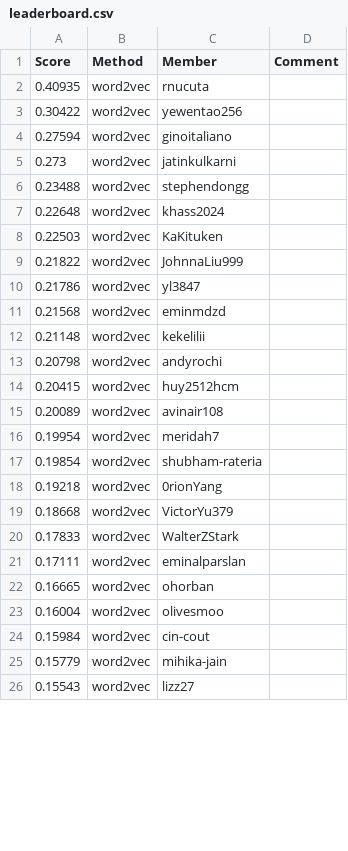
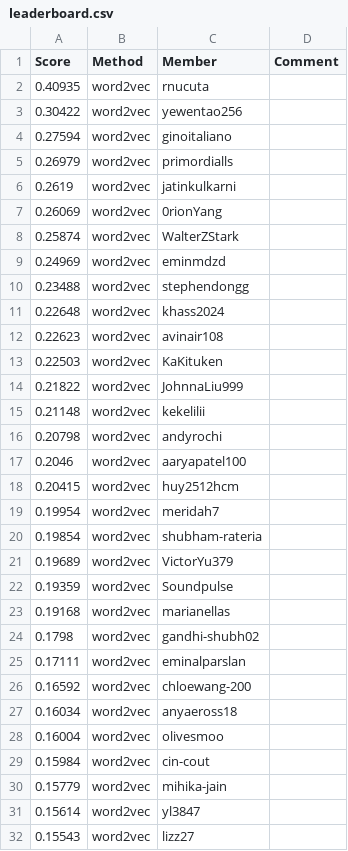
Before and after one commit to cornell-cs5740-sp25/leaderboards, a CSV file: a2/leaderboard.csv, drawn as a sheet; only a part is shown; the diff covers the shown part only.

Commit message:
Leaderboard Update

```diff
--- a/a2/leaderboard.csv
+++ b/a2/leaderboard.csv
@@ -4,20 +4,25 @@ Score,Method,Member,Comment
 0.27594,word2vec,ginoitaliano,
-0.273,word2vec,jatinkulkarni,
+0.26979,word2vec,primordialls,
+0.2619,word2vec,jatinkulkarni,
+0.26069,word2vec,0rionYang,
+0.25874,word2vec,WalterZStark,
+0.24969,word2vec,eminmdzd,
 0.23488,word2vec,stephendongg,
 0.22648,word2vec,khass2024,
+0.22623,word2vec,avinair108,
 0.22503,word2vec,KaKituken,
 0.21822,word2vec,JohnnaLiu999,
-0.21786,word2vec,yl3847,
-0.21568,word2vec,eminmdzd,
 0.21148,word2vec,kekelilii,
 0.20798,word2vec,andyrochi,
+0.2046,word2vec,aaryapatel100,
 0.20415,word2vec,huy2512hcm,
-0.20089,word2vec,avinair108,
 0.19954,word2vec,meridah7,
 0.19854,word2vec,shubham-rateria,
-0.19218,word2vec,0rionYang,
-0.18668,word2vec,VictorYu379,
-0.17833,word2vec,WalterZStark,
+0.19689,word2vec,VictorYu379,
+0.19359,word2vec,Soundpulse,
+0.19168,word2vec,marianellas,
+0.1798,word2vec,gandhi-shubh02,
 0.17111,word2vec,eminalparslan,
-0.16665,word2vec,ohorban,
+0.16592,word2vec,chloewang-200,
+0.16034,word2vec,anyaeross18,
 0.16004,word2vec,olivesmoo,
@@ -25,2 +30,3 @@ Score,Method,Member,Comment
 0.15779,word2vec,mihika-jain,
+0.15614,word2vec,yl3847,
 0.15543,word2vec,lizz27,
```
Also changed, not shown: 15 added rows, 20 removed rows and 1 edited cell elsewhere in this file.
